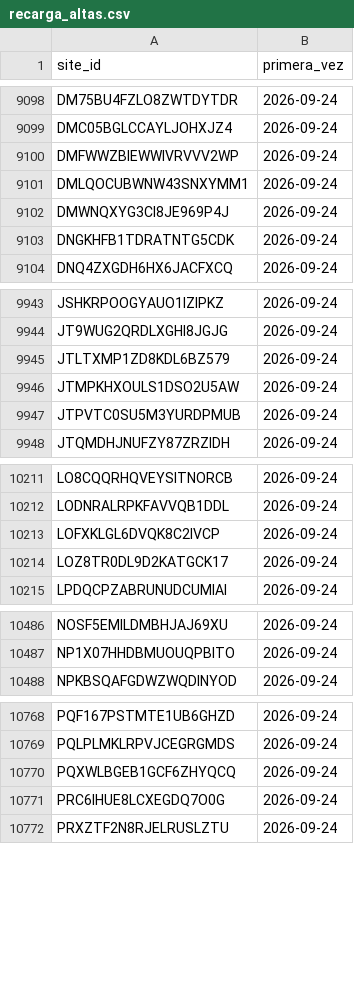
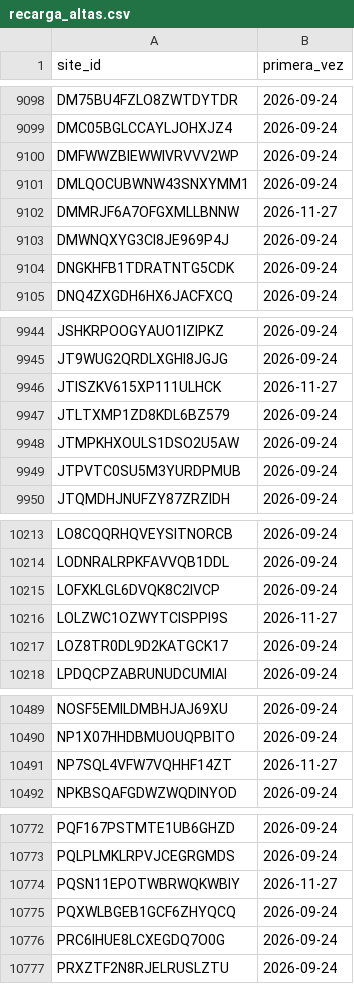
Before and after one commit to hamilton-insights/energia-en-ruta, a CSV file: ref/recarga_altas.csv, drawn as a sheet; only a part is shown, gaps mark what is left out; the diff covers the shown part only.

```diff
--- a/ref/recarga_altas.csv
+++ b/ref/recarga_altas.csv
@@ -9101,2 +9101,3 @@ DMFWWZBIEWWIVRVVV2WP,2026-09-24
 DMLQOCUBWNW43SNXYMM1,2026-09-24
+DMMRJF6A7OFGXMLLBNNW,2026-11-27
 DMWNQXYG3CI8JE969P4J,2026-09-24
@@ -9944,2 +9945,3 @@ JSHKRPOOGYAUO1IZIPKZ,2026-09-24
 JT9WUG2QRDLXGHI8JGJG,2026-09-24
+JTISZKV615XP111ULHCK,2026-11-27
 JTLTXMP1ZD8KDL6BZ579,2026-09-24
@@ -10213,2 +10215,3 @@ LODNRALRPKFAVVQB1DDL,2026-09-24
 LOFXKLGL6DVQK8C2IVCP,2026-09-24
+LOLZWC1OZWYTCISPPI9S,2026-11-27
 LOZ8TR0DL9D2KATGCK17,2026-09-24
@@ -10487,2 +10490,3 @@ NOSF5EMILDMBHJAJ69XU,2026-09-24
 NP1X07HHDBMUOUQPBITO,2026-09-24
+NP7SQL4VFW7VQHHF14ZT,2026-11-27
 NPKBSQAFGDWZWQDINYOD,2026-09-24
@@ -10769,2 +10773,3 @@ PQF167PSTMTE1UB6GHZD,2026-09-24
 PQLPLMKLRPVJCEGRGMDS,2026-09-24
+PQSN11EPOTWBRWQKWBIY,2026-11-27
 PQXWLBGEB1GCF6ZHYQCQ,2026-09-24
```
Also changed, not shown: 6 added rows elsewhere in this file, site/data/c_historico_espana.csv, 7 other files.
